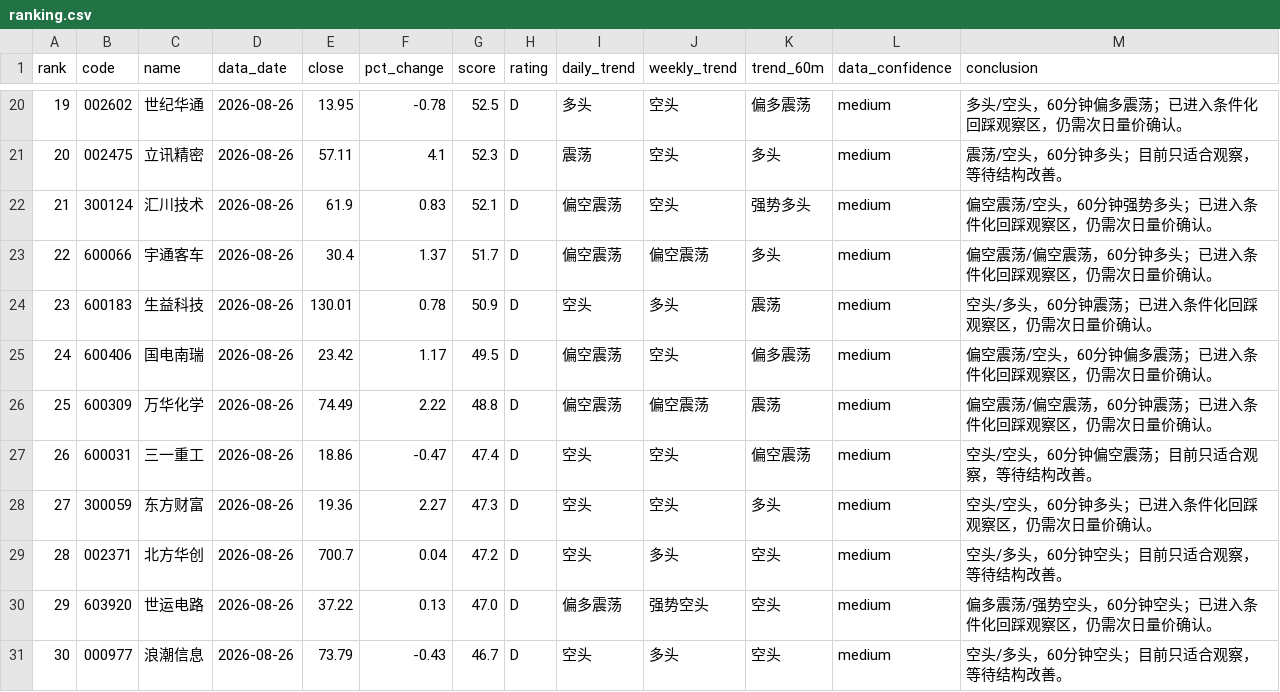
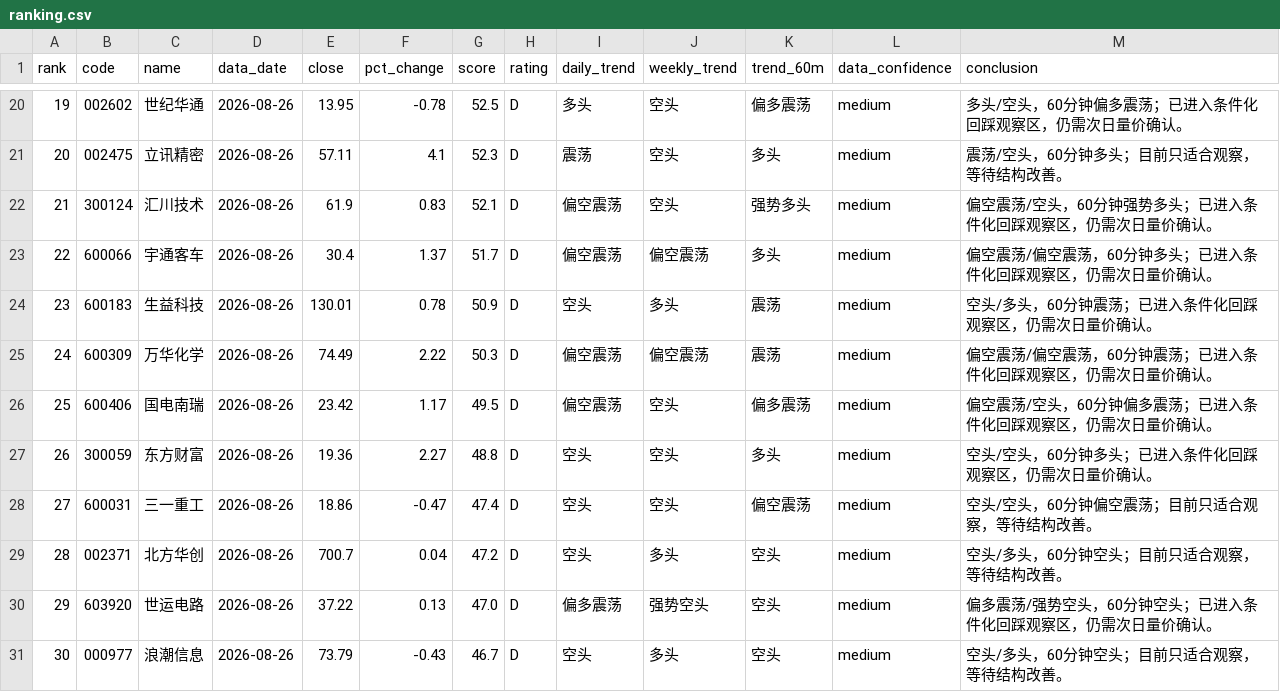
Before and after one commit to jjjbhbk582-hub/daily_stock_analysis, a CSV file: close_review_engine/data/processed/2026-08-26/ranking.csv, drawn as a sheet; only a part is shown, gaps mark what is left out; removed rows and columns are numbered as before the commit, all else as after; the diff covers the shown part only; the diff names each change by its address in the sheet, - before the commit and + after, or states it on an @@ line.

```diff
--- a/close_review_engine/data/processed/2026-08-26/ranking.csv
+++ b/close_review_engine/data/processed/2026-08-26/ranking.csv
@@ column A (rank) renumbered between rows 10 and 59 @@
+row 25: 24 | 600309 | 万华化学 | 2026-08-26 | 74.49 | 2.22 | 50.3 | D | 偏空震荡 | 偏空震荡 | 震荡 | medium | 偏空震荡/偏空震荡，60分钟震荡；已进入条件化回踩观察区，仍需次日量价确认。
-row 26: 25 | 600309 | 万华化学 | 2026-08-26 | 74.49 | 2.22 | 48.8 | D | 偏空震荡 | 偏空震荡 | 震荡 | medium | 偏空震荡/偏空震荡，60分钟震荡；已进入条件化回踩观察区，仍需次日量价确认。
+row 27: 26 | 300059 | 东方财富 | 2026-08-26 | 19.36 | 2.27 | 48.8 | D | 空头 | 空头 | 多头 | medium | 空头/空头，60分钟多头；已进入条件化回踩观察区，仍需次日量价确认。
-row 28: 27 | 300059 | 东方财富 | 2026-08-26 | 19.36 | 2.27 | 47.3 | D | 空头 | 空头 | 多头 | medium | 空头/空头，60分钟多头；已进入条件化回踩观察区，仍需次日量价确认。
```
Also changed, not shown: 5 added rows, 5 removed rows and 5 edited cells elsewhere in this file, 4 other files.
